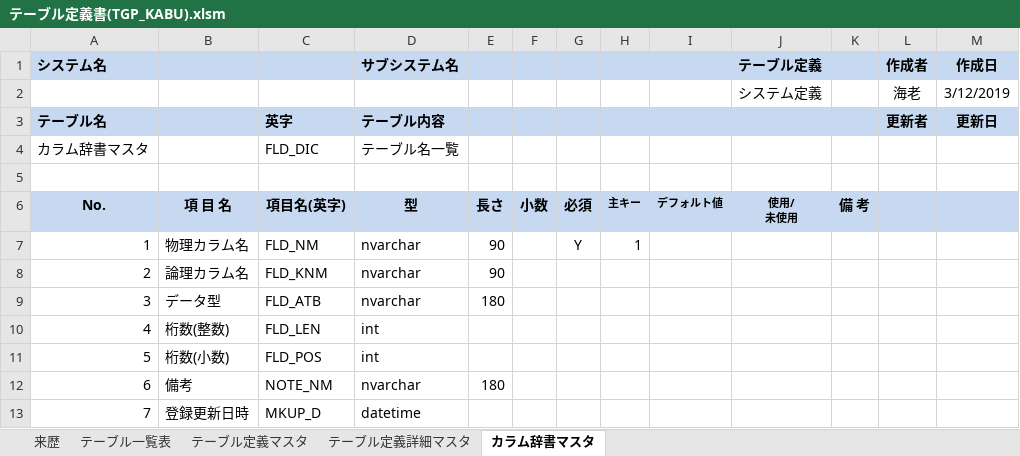
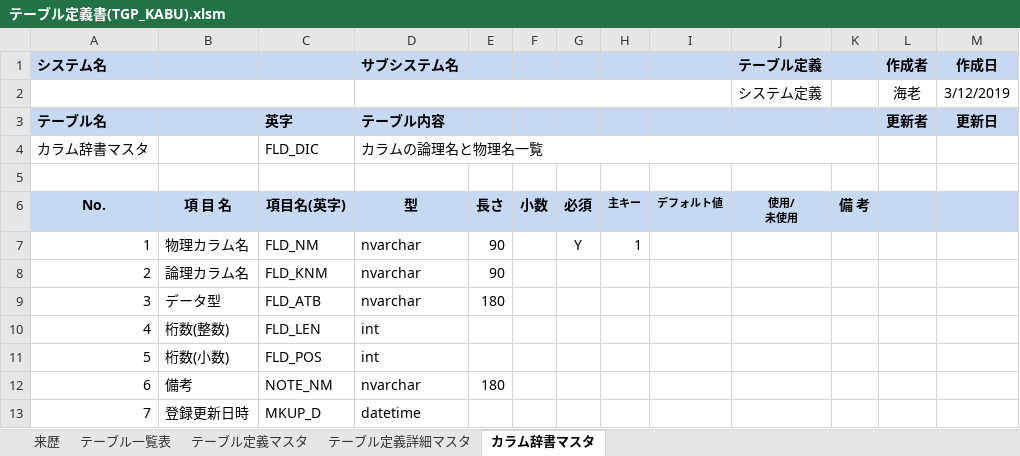
Before and after one commit to EbiSenbei/VBA_TableDesign, an Excel workbook: vbacGUI/bin/テーブル定義書(TGP_KABU).xlsm, sheet カラム辞書マスタ, drawn as a sheet; values as stored, in another font and other column widths than the file's, no borders; charts and pictures not drawn; the diff names each change by its address in the sheet, - before the commit and + after, or states it on an @@ line.

```diff
--- a/vbacGUI/bin/テーブル定義書(TGP_KABU).xlsm (sheet カラム辞書マスタ)
+++ b/vbacGUI/bin/テーブル定義書(TGP_KABU).xlsm (sheet カラム辞書マスタ)
+A2:C2 merged
+D2:I2 merged
-D4 (サブシステム名): テーブル名一覧
+D4 (サブシステム名): カラムの論理名と物理名一覧
+D4:K4 merged
```
Also changed, not shown: sheet テーブル一覧表, sheet 来歴, sheet テーブル定義マスタ, sheet テーブル定義詳細マスタ, charts or pictures, 5 other files.
